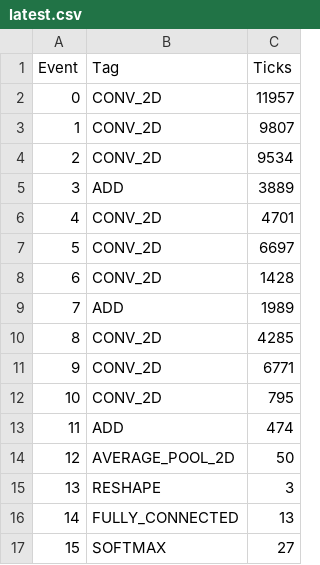
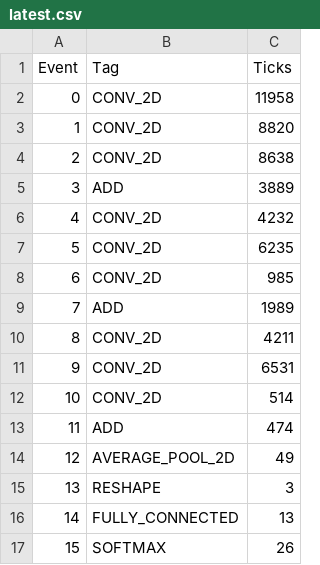
Before and after one commit to youju26/CFU-Playground-Fork, a CSV file: proj/accel_imgc/profiling/latest.csv, drawn as a sheet.

Commit message:
accel_imgc: Profiling of Quantization implementation

```diff
--- a/proj/accel_imgc/profiling/latest.csv
+++ b/proj/accel_imgc/profiling/latest.csv
@@ -1,17 +1,17 @@
 "Event","Tag","Ticks"
-0,CONV_2D,11957
-1,CONV_2D,9807
-2,CONV_2D,9534
+0,CONV_2D,11958
+1,CONV_2D,8820
+2,CONV_2D,8638
 3,ADD,3889
-4,CONV_2D,4701
-5,CONV_2D,6697
-6,CONV_2D,1428
+4,CONV_2D,4232
+5,CONV_2D,6235
+6,CONV_2D,985
 7,ADD,1989
-8,CONV_2D,4285
-9,CONV_2D,6771
-10,CONV_2D,795
+8,CONV_2D,4211
+9,CONV_2D,6531
+10,CONV_2D,514
 11,ADD,474
-12,AVERAGE_POOL_2D,50
+12,AVERAGE_POOL_2D,49
 13,RESHAPE,3
 14,FULLY_CONNECTED,13
-15,SOFTMAX,27
+15,SOFTMAX,26
```
